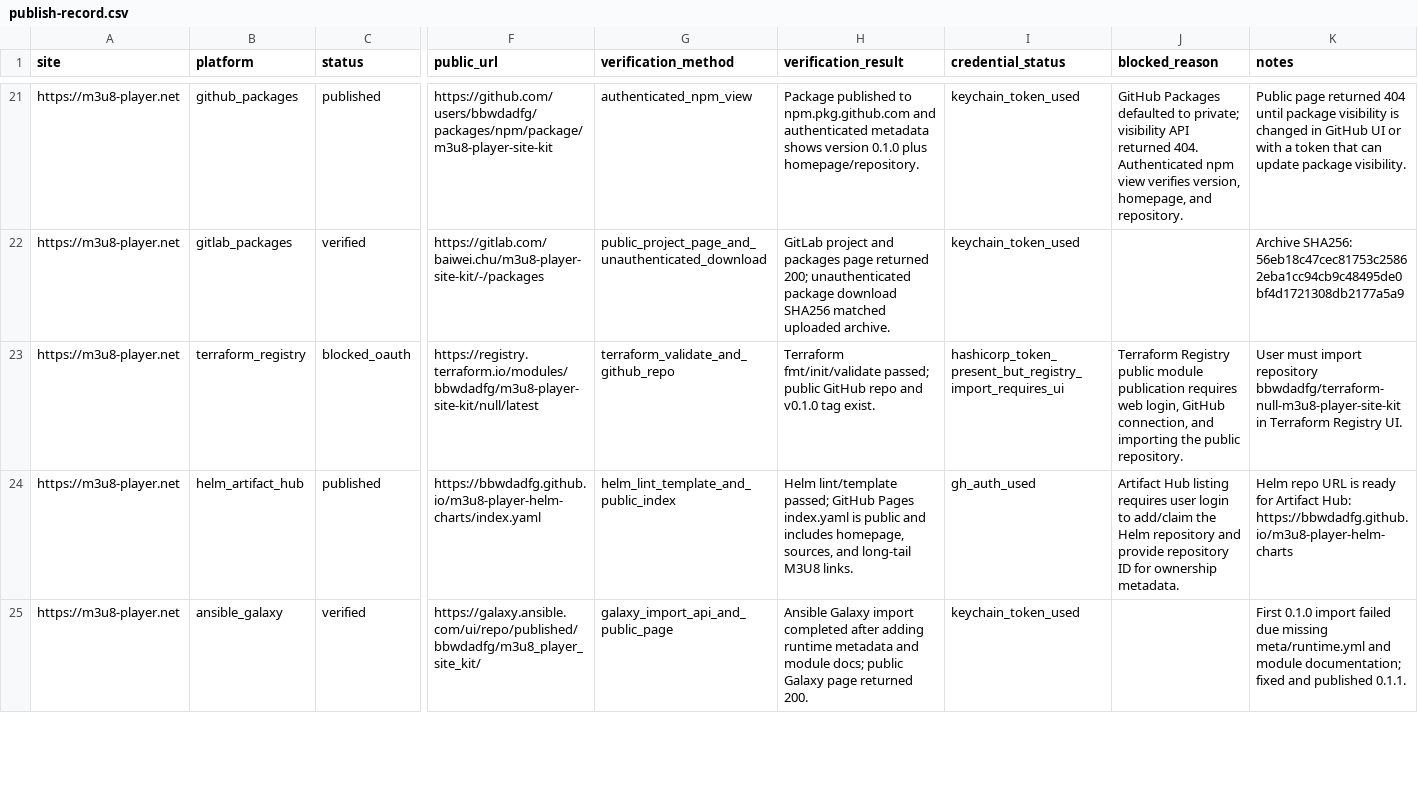
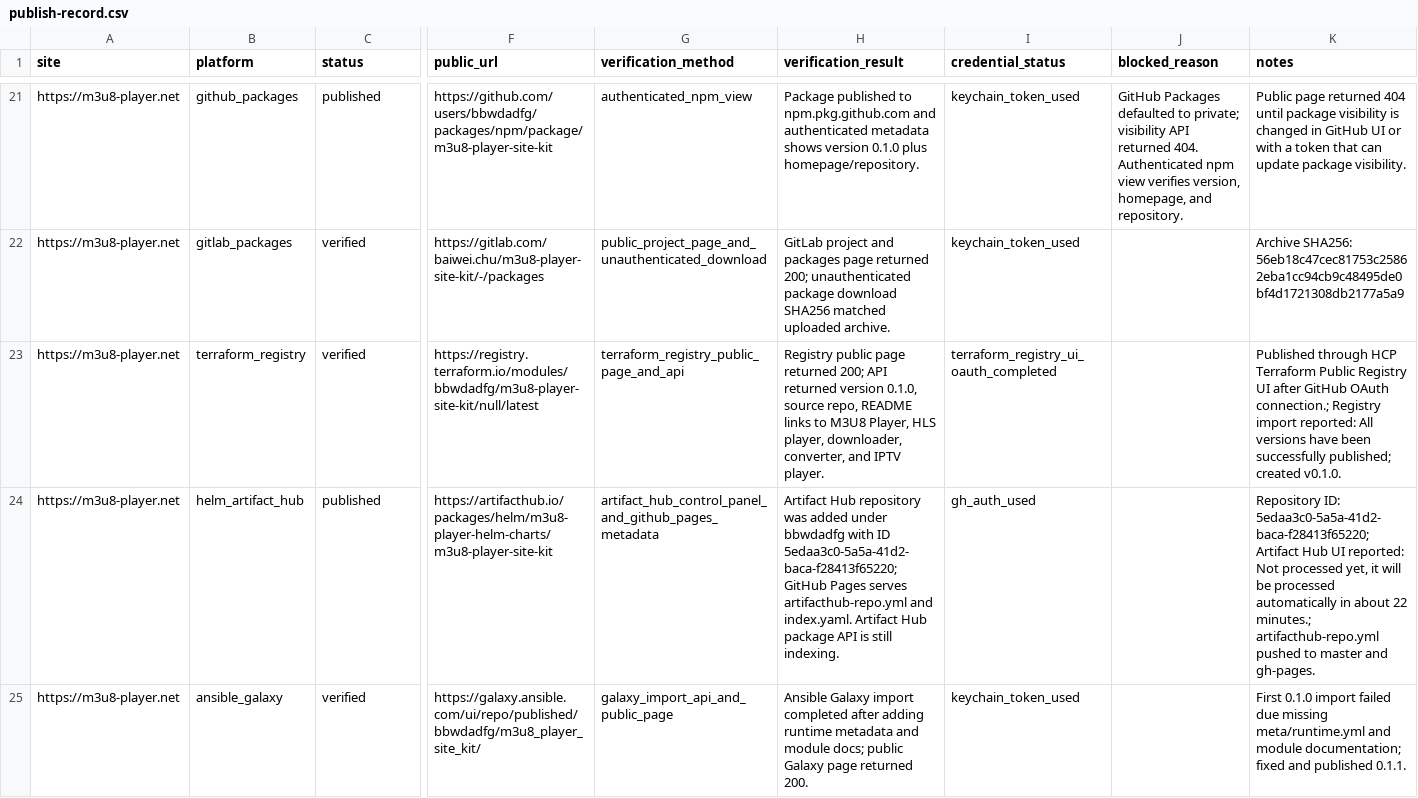
Before and after one commit to bbwdadfg/m3u8-player-site-kit, a CSV file: publish-record.csv, drawn as a sheet; only a part is shown, gaps mark what is left out; the diff covers the shown part only; the diff names each change by its address in the sheet, - before the commit and + after, or states it on an @@ line.

Commit message:
Publish m3u8 player conditional backlinks

```diff
--- a/publish-record.csv
+++ b/publish-record.csv
-C23 (status): blocked_oauth
+C23 (status): verified
-G23 (verification_method): terraform_validate_and_github_repo
+G23 (verification_method): terraform_registry_public_page_and_api
-H23 (verification_result): Terraform fmt/init/validate passed; public GitHub repo and v0.1.0 tag exist.
+H23 (verification_result): Registry public page returned 200; API returned version 0.1.0, source repo, README links to M3U8 Player, HLS player, downloader, converter, and IPTV player.
-I23 (credential_status): hashicorp_token_present_but_registry_import_requires_ui
+I23 (credential_status): terraform_registry_ui_oauth_completed
-J23 (blocked_reason): Terraform Registry public module publication requires web login, GitHub connection, and importing the public repository.
+J23 (blocked_reason): (empty)
-K23 (notes): User must import repository bbwdadfg/terraform-null-m3u8-player-site-kit in Terraform Registry UI.
+K23 (notes): Published through HCP Terraform Public Registry UI after GitHub OAuth connection.; Registry import reported: All versions have been successfully published; created v0.1.0.
-F24 (public_url): https://bbwdadfg.github.io/m3u8-player-helm-charts/index.yaml
+F24 (public_url): https://artifacthub.io/packages/helm/m3u8-player-helm-charts/m3u8-player-site-kit
-G24 (verification_method): helm_lint_template_and_public_index
+G24 (verification_method): artifact_hub_control_panel_and_github_pages_metadata
-H24 (verification_result): Helm lint/template passed; GitHub Pages index.yaml is public and includes homepage, sources, and long-tail M3U8 links.
+H24 (verification_result): Artifact Hub repository was added under bbwdadfg with ID 5edaa3c0-5a5a-41d2-baca-f28413f65220; GitHub Pages serves artifacthub-repo.yml and index.yaml. Artifact Hub package API is still indexing.
-J24 (blocked_reason): Artifact Hub listing requires user login to add/claim the Helm repository and provide repository ID for ownership metadata.
+J24 (blocked_reason): (empty)
-K24 (notes): Helm repo URL is ready for Artifact Hub: https://bbwdadfg.github.io/m3u8-player-helm-charts
+K24 (notes): Repository ID: 5edaa3c0-5a5a-41d2-baca-f28413f65220; Artifact Hub UI reported: Not processed yet, it will be processed automatically in about 22 minutes.; artifacthub-repo.yml pushed to master and gh-pages.
```
Also changed, not shown: 13 edited cells elsewhere in this file, 7 other files.
